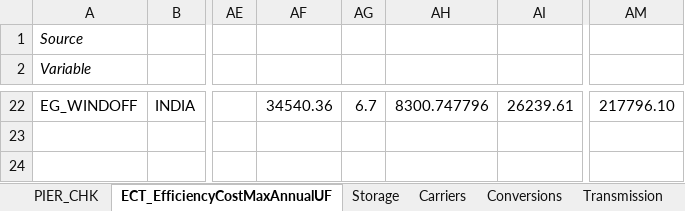
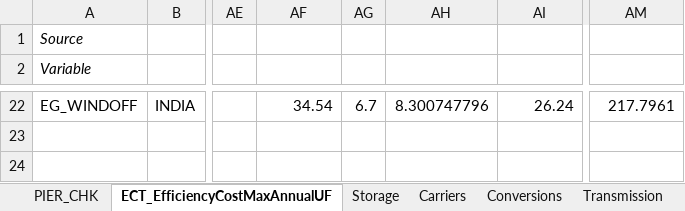
Before and after one commit to acpascale/NZx_caseDev_MacroEP, an Excel workbook: electricity_fiveZ_8736_2p_nziShadow_dev/viz_compare_info/0_NZIshadow_PIERinfo.xlsx, sheet ECT_EfficiencyCostMaxAnnualUF, drawn as a sheet; only a part is shown, gaps mark what is left out; values as stored, in another font and other column widths than the file's, no borders; the diff covers the shown part only; the diff names each change by its address in the sheet, - before the commit and + after, or states it on an @@ line.

Commit message:
Supply cost fixes to align with PIER2.0+Rumi

```diff
--- a/electricity_fiveZ_8736_2p_nziShadow_dev/viz_compare_info/0_NZIshadow_PIERinfo.xlsx (sheet ECT_EfficiencyCostMaxAnnualUF)
+++ b/electricity_fiveZ_8736_2p_nziShadow_dev/viz_compare_info/0_NZIshadow_PIERinfo.xlsx (sheet ECT_EfficiencyCostMaxAnnualUF)
-AF22: 34540.36
+AF22: 34.54
-AH22: 8300.747796
+AH22: 8.300747796
-AI22: 26239.61
+AI22: 26.24
-AM22: 217796.10
+AM22: 217.7961
```
Also changed, not shown: 79 edited cells elsewhere in this sheet, 30 other files.
